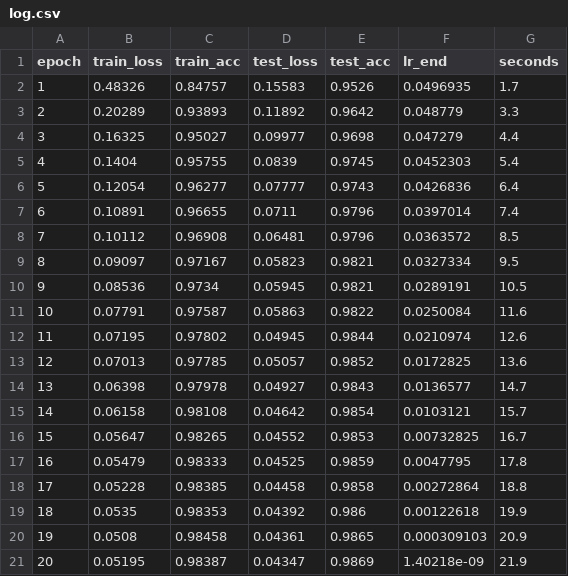
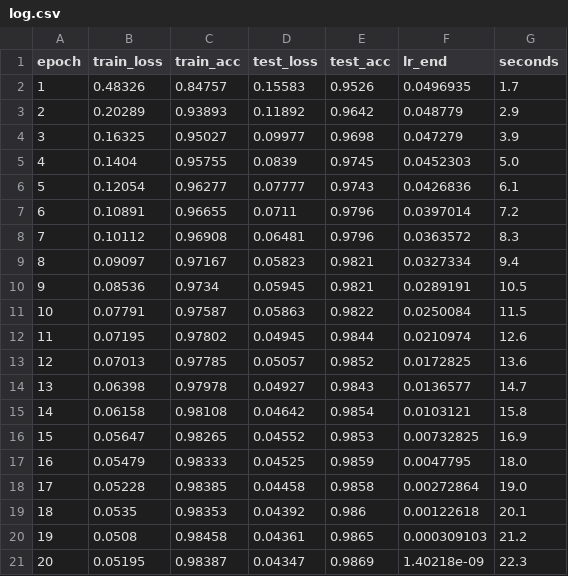
Before and after one commit to Aditya17-bot/portfolio, a CSV file: training/mlp_numpy/log.csv, drawn as a sheet.

Commit message:
MLP model page, draw-a-digit playground, hero runs the trained weights

```diff
--- a/training/mlp_numpy/log.csv
+++ b/training/mlp_numpy/log.csv
@@ -2,11 +2,11 @@ epoch,train_loss,train_acc,test_loss,test_acc,lr_end,seconds
 1,0.48326,0.84757,0.15583,0.9526,0.0496935,1.7
-2,0.20289,0.93893,0.11892,0.9642,0.048779,3.3
-3,0.16325,0.95027,0.09977,0.9698,0.047279,4.4
-4,0.1404,0.95755,0.0839,0.9745,0.0452303,5.4
-5,0.12054,0.96277,0.07777,0.9743,0.0426836,6.4
-6,0.10891,0.96655,0.0711,0.9796,0.0397014,7.4
-7,0.10112,0.96908,0.06481,0.9796,0.0363572,8.5
-8,0.09097,0.97167,0.05823,0.9821,0.0327334,9.5
+2,0.20289,0.93893,0.11892,0.9642,0.048779,2.9
+3,0.16325,0.95027,0.09977,0.9698,0.047279,3.9
+4,0.1404,0.95755,0.0839,0.9745,0.0452303,5.0
+5,0.12054,0.96277,0.07777,0.9743,0.0426836,6.1
+6,0.10891,0.96655,0.0711,0.9796,0.0397014,7.2
+7,0.10112,0.96908,0.06481,0.9796,0.0363572,8.3
+8,0.09097,0.97167,0.05823,0.9821,0.0327334,9.4
 9,0.08536,0.9734,0.05945,0.9821,0.0289191,10.5
-10,0.07791,0.97587,0.05863,0.9822,0.0250084,11.6
+10,0.07791,0.97587,0.05863,0.9822,0.0250084,11.5
 11,0.07195,0.97802,0.04945,0.9844,0.0210974,12.6
@@ -14,8 +14,8 @@ epoch,train_loss,train_acc,test_loss,test_acc,lr_end,seconds
 13,0.06398,0.97978,0.04927,0.9843,0.0136577,14.7
-14,0.06158,0.98108,0.04642,0.9854,0.0103121,15.7
-15,0.05647,0.98265,0.04552,0.9853,0.00732825,16.7
-16,0.05479,0.98333,0.04525,0.9859,0.0047795,17.8
-17,0.05228,0.98385,0.04458,0.9858,0.00272864,18.8
-18,0.0535,0.98353,0.04392,0.986,0.00122618,19.9
-19,0.0508,0.98458,0.04361,0.9865,0.000309103,20.9
-20,0.05195,0.98387,0.04347,0.9869,1.40218e-09,21.9
+14,0.06158,0.98108,0.04642,0.9854,0.0103121,15.8
+15,0.05647,0.98265,0.04552,0.9853,0.00732825,16.9
+16,0.05479,0.98333,0.04525,0.9859,0.0047795,18.0
+17,0.05228,0.98385,0.04458,0.9858,0.00272864,19.0
+18,0.0535,0.98353,0.04392,0.986,0.00122618,20.1
+19,0.0508,0.98458,0.04361,0.9865,0.000309103,21.2
+20,0.05195,0.98387,0.04347,0.9869,1.40218e-09,22.3
```
Also changed, not shown: 32 other files.
